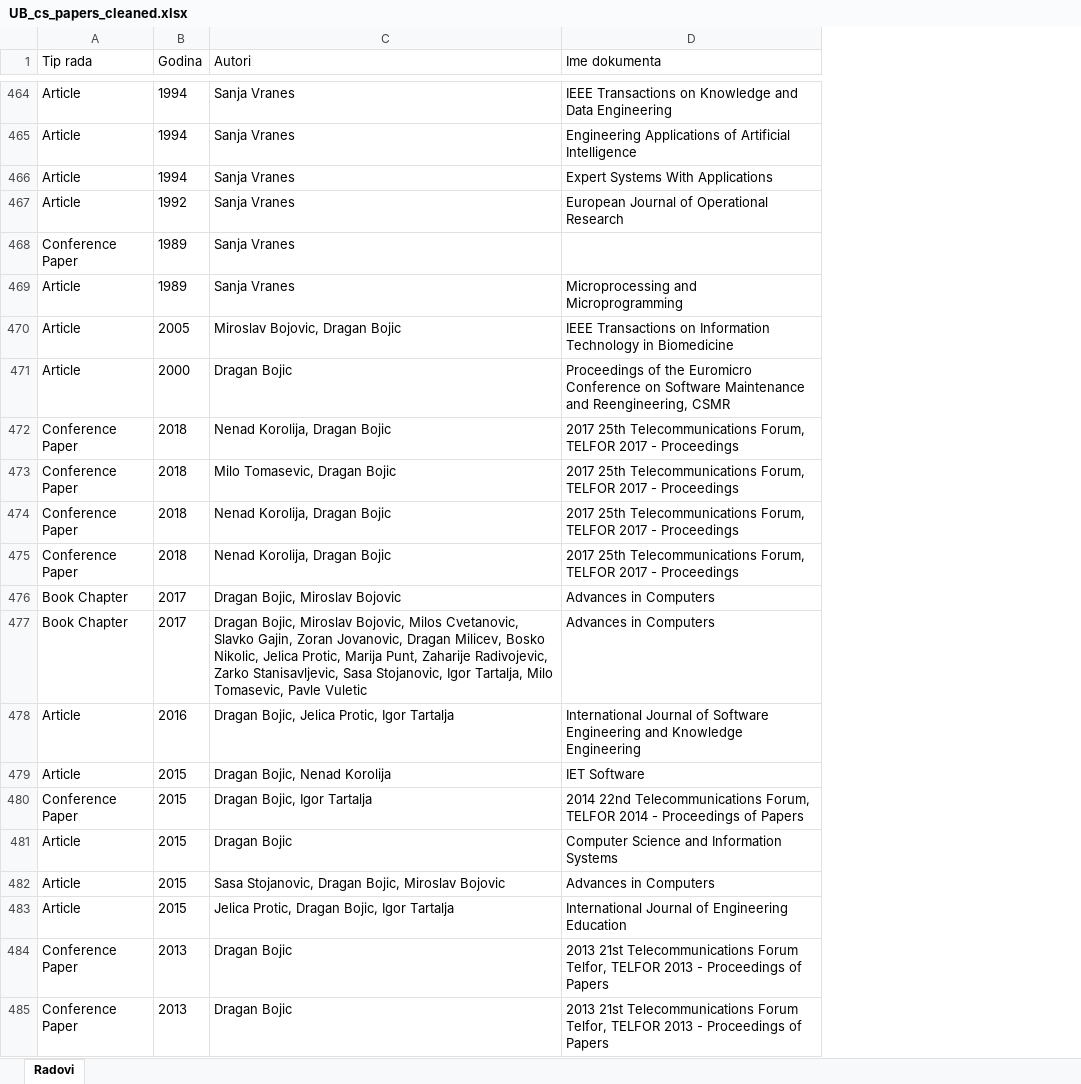
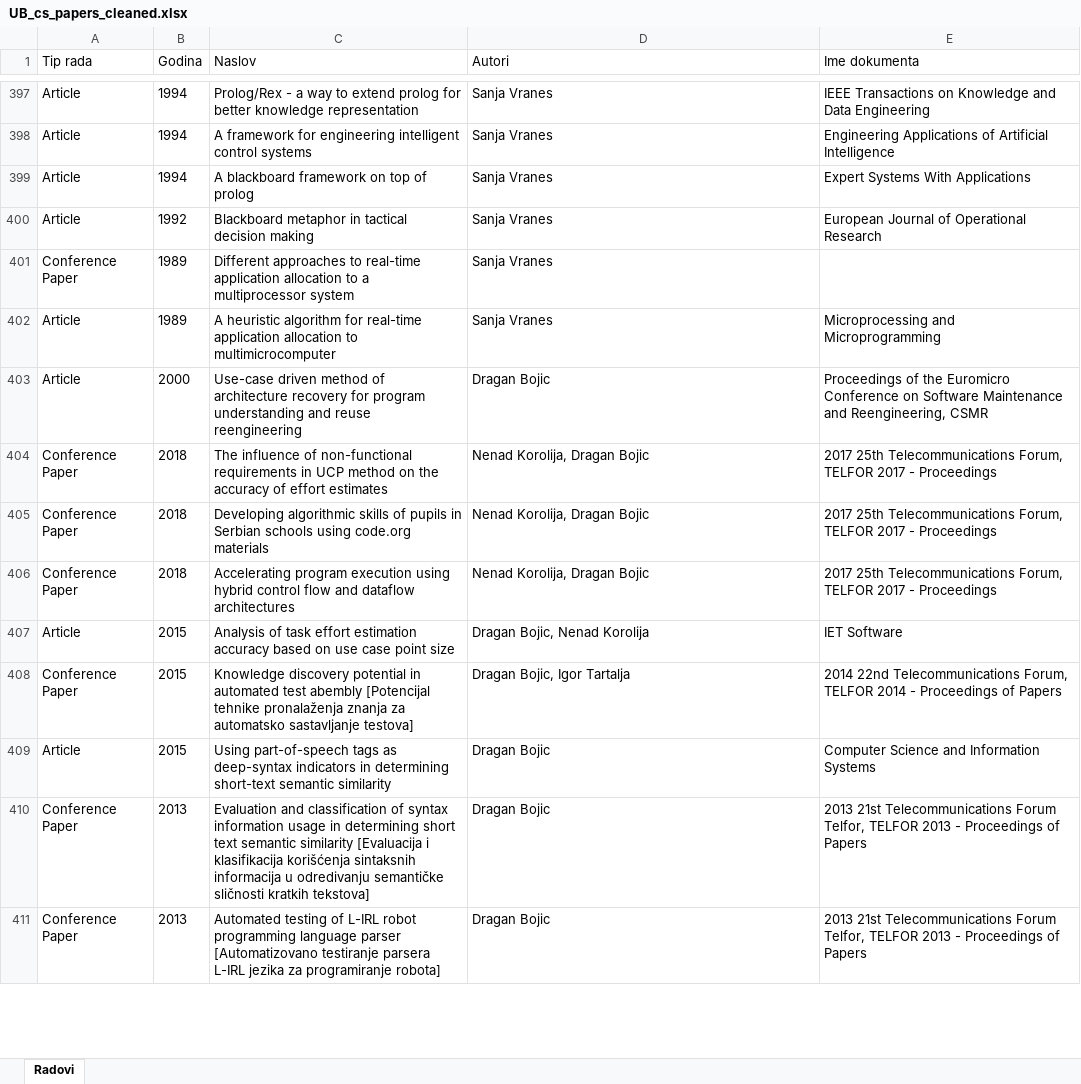
Before and after one commit to Bodinm95/Coauthorship-Network-Analysis, an Excel workbook: data/UB_cs_papers_cleaned.xlsx, sheet Radovi, drawn as a sheet; only a part is shown, gaps mark what is left out; values as stored, in another font and other column widths than the file's, no borders; removed rows and columns are numbered as before the commit, all else as after; the diff covers the shown part only; the diff names each change by its address in the sheet, - before the commit and + after, or states it on an @@ line.

Commit message:
Check and remove duplicate paper entries

```diff
--- a/data/UB_cs_papers_cleaned.xlsx (sheet Radovi)
+++ b/data/UB_cs_papers_cleaned.xlsx (sheet Radovi)
+column C (Naslov), rows 397-411: Prolog/Rex - a way to extend prolog for better knowledge representation | A framework for engineering intelligent control systems | A blackboard framework on top of prolog | Blackboard metaphor in tactical decision making | Different approaches to real-time application allocation to a multiprocessor system | A heuristic algorithm for real-time application allocation to multimicrocomputer | Use-case driven method of architecture recovery for program understanding and reuse reengineering | The influence of non-functional requirements in UCP method on the accuracy of effort estimates | Developing algorithmic skills of pupils in Serbian schools using code.org materials | Accelerating program execution using hybrid control flow and dataflow architectures | Analysis of task effort estimation accuracy based on use case point size | Knowledge discovery potential in automated test abembly [Potencijal tehnike pronalaženja znanja za automatsko sastavljanje testova] | Using part-of-speech tags as deep-syntax indicators in determining short-text semantic similarity | Evaluation and classification of syntax information usage in determining short text semantic similarity [Evaluacija i klasifikacija korišćenja sintaksnih informacija u odredivanju semantičke sličnosti kratkih tekstova] | Automated testing of L-IRL robot programming language parser [Automatizovano testiranje parsera L-IRL jezika za programiranje robota]
-row 470: Article | 2005 | Miroslav Bojovic, Dragan Bojic | IEEE Transactions on Information Technology in Biomedicine
-row 473: Conference Paper | 2018 | Milo Tomasevic, Dragan Bojic | 2017 25th Telecommunications Forum, TELFOR 2017 - Proceedings
-row 476: Book Chapter | 2017 | Dragan Bojic, Miroslav Bojovic | Advances in Computers
-row 477: Book Chapter | 2017 | Dragan Bojic, Miroslav Bojovic, Milos Cvetanovic, Slavko Gajin, Zoran Jovanovic, Dragan Milicev, Bosko Nikolic, Jelica Protic, Marija Punt, Zaharije Radivojevic, Zarko Stanisavljevic, Sasa Stojanovic, Igor Tartalja, Milo Tomasevic, Pavle Vuletic | Advances in Computers
-row 478: Article | 2016 | Dragan Bojic, Jelica Protic, Igor Tartalja | International Journal of Software Engineering and Knowledge Engineering
-row 482: Article | 2015 | Sasa Stojanovic, Dragan Bojic, Miroslav Bojovic | Advances in Computers
-row 483: Article | 2015 | Jelica Protic, Dragan Bojic, Igor Tartalja | International Journal of Engineering Education
```
Also changed, not shown: 373 removed rows elsewhere in this sheet, 1 other file.
